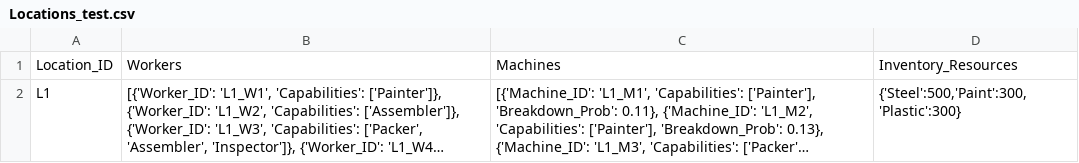
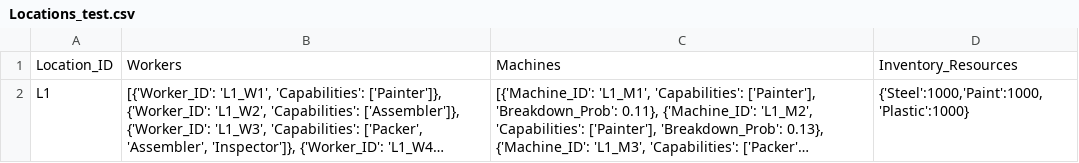
Before and after one commit to SawyerSavvy/Multi-Location-Job-Scheduling, a CSV file: Locations_test.csv, drawn as a sheet; long unchanged cells end in …; the diff names each change by its address in the sheet, - before the commit and + after, or states it on an @@ line.

```diff
--- a/Locations_test.csv
+++ b/Locations_test.csv
-D2: {'Steel':500,'Paint':300,'Plastic':300}
+D2: {'Steel':1000,'Paint':1000,'Plastic':1000}
```
Also changed, not shown: Projects_Data_with_Stage_Durations.csv, Projects_test_updated.csv, 1 other file.
